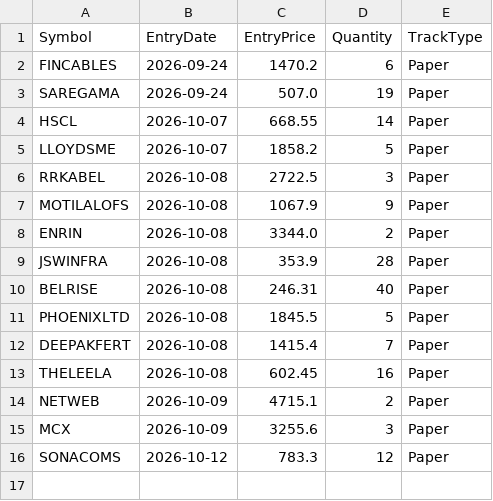
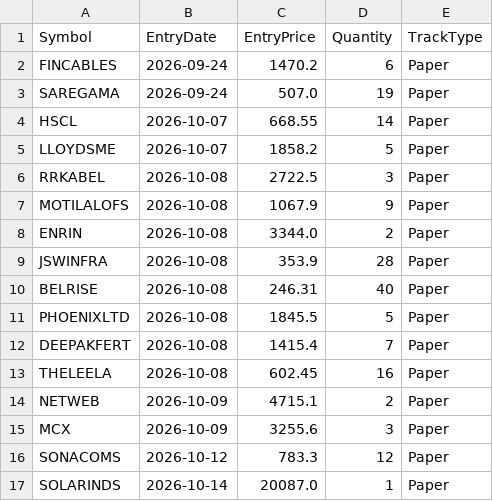
Before and after one commit to finnyrajmann/nse-dual_trend, a CSV file: data/positions_dt.csv, drawn as a sheet.

Commit message:
Auto-update — 2026-10-14

```diff
--- a/data/positions_dt.csv
+++ b/data/positions_dt.csv
@@ -16 +16,2 @@ MCX,2026-10-09,3255.6,3,Paper
 SONACOMS,2026-10-12,783.3,12,Paper
+SOLARINDS,2026-10-14,20087.0,1,Paper
```
